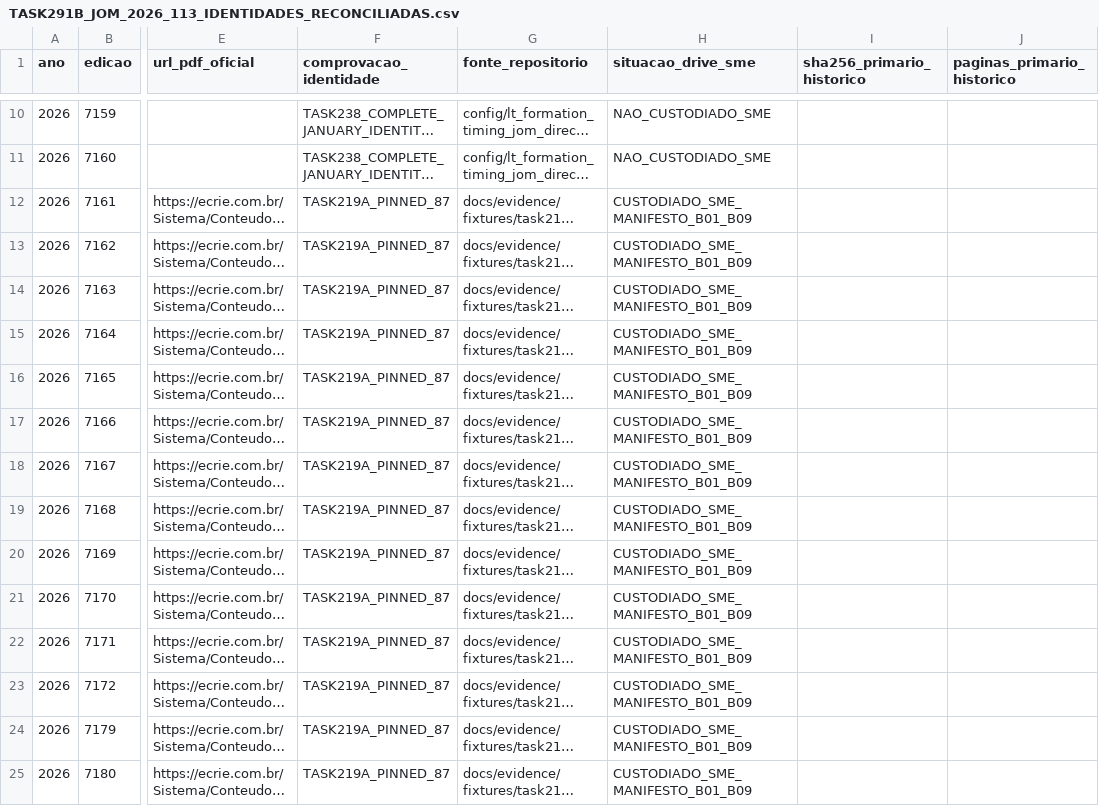
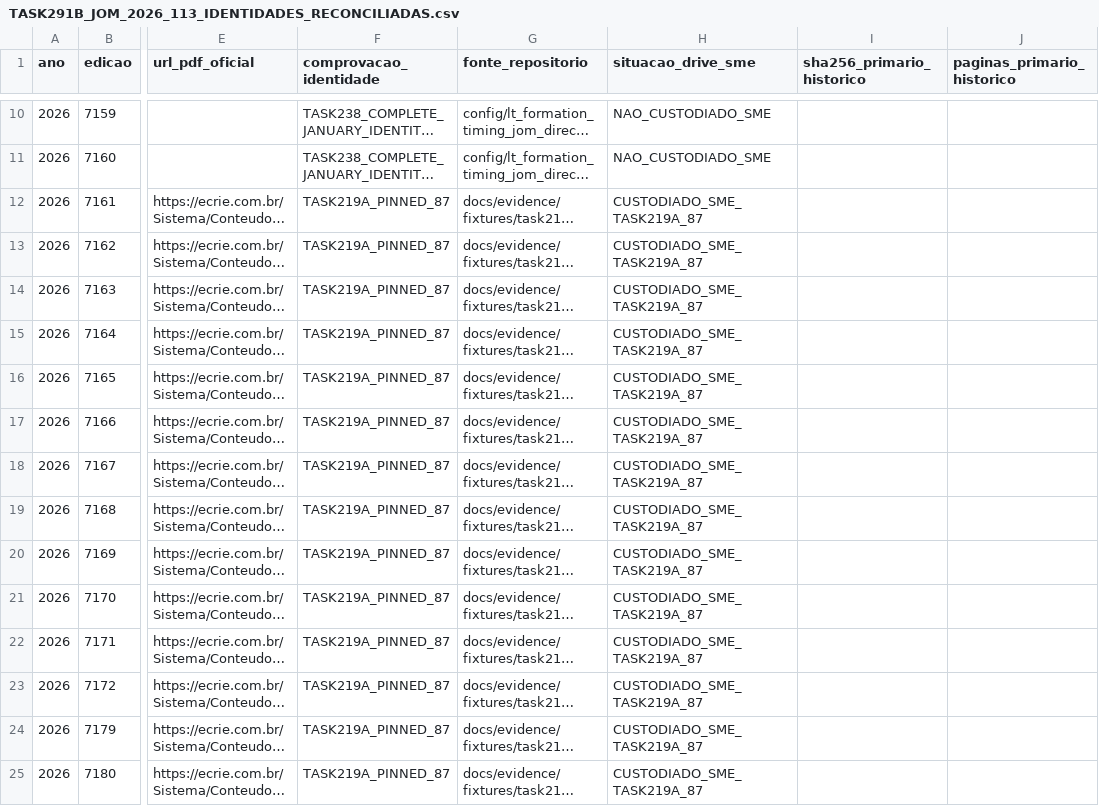
Before and after one commit to ferinbon-cpu/robo-dados-publicos, a CSV file: docs/evidence/task291/TASK291B_JOM_2026_113_IDENTIDADES_RECONCILIADAS.csv, drawn as a sheet; only a part is shown, gaps mark what is left out; long unchanged cells end in …; the diff covers the shown part only; the diff names each change by its address in the sheet, - before the commit and + after, or states it on an @@ line.

Commit message:
TASK291B correct custody label in all 87 source-anchored CSV rows

```diff
--- a/docs/evidence/task291/TASK291B_JOM_2026_113_IDENTIDADES_RECONCILIADAS.csv
+++ b/docs/evidence/task291/TASK291B_JOM_2026_113_IDENTIDADES_RECONCILIADAS.csv
-H12:H25 (situacao_drive_sme): CUSTODIADO_SME_MANIFESTO_B01_B09
+H12:H25 (situacao_drive_sme): CUSTODIADO_SME_TASK219A_87
```
Also changed, not shown: 73 edited cells elsewhere in this file.
